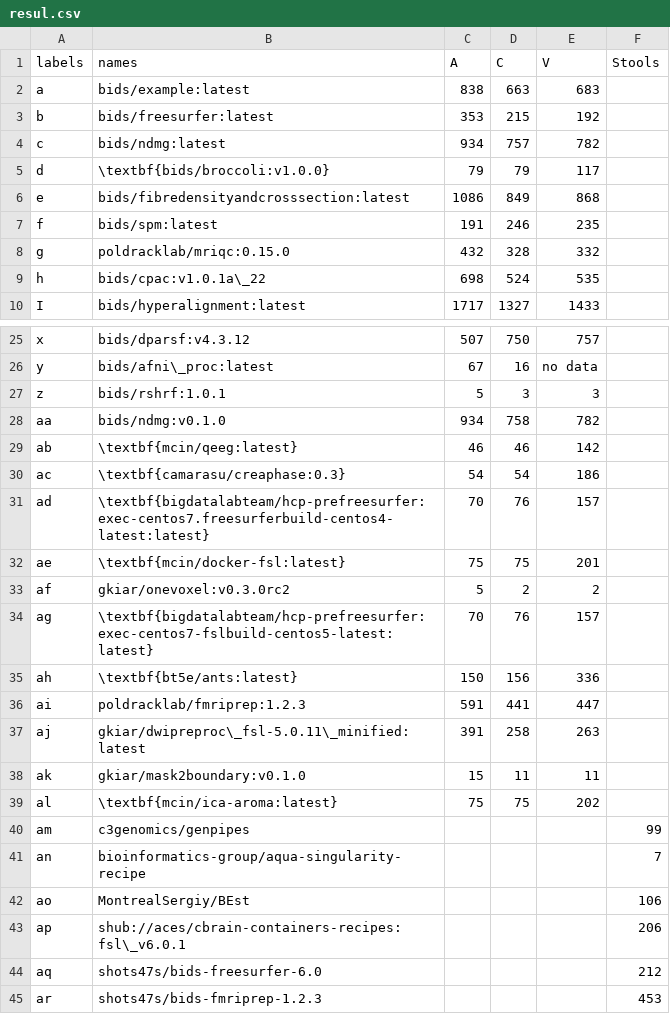
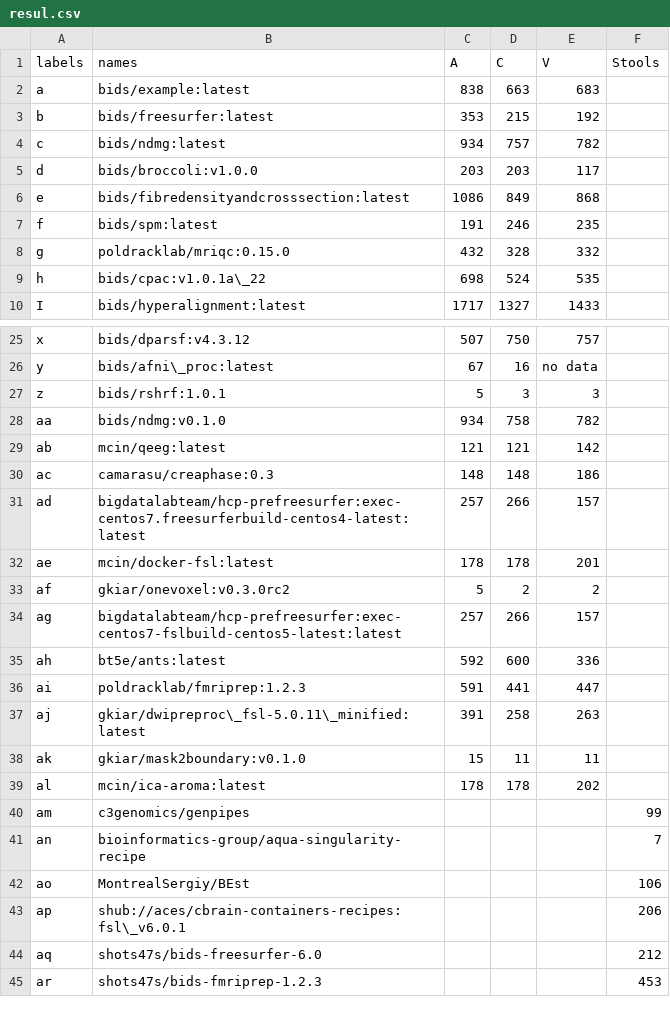
Before and after one commit to big-data-lab-team/container-vulnerabilities-paper, a CSV file: resul.csv, drawn as a sheet; only a part is shown, gaps mark what is left out.

Commit message:
centos mapping

```diff
--- a/resul.csv
+++ b/resul.csv
@@ -4,3 +4,3 @@ b,bids/freesurfer:latest,353,215,192,
 c,bids/ndmg:latest,934,757,782,
-d,\textbf{bids/broccoli:v1.0.0},79,79,117,
+d,bids/broccoli:v1.0.0,203,203,117,
 e,bids/fibredensityandcrosssection:latest,1086,849,868,
@@ -28,9 +28,9 @@ z,bids/rshrf:1.0.1,5,3,3,
 aa,bids/ndmg:v0.1.0,934,758,782,
-ab,\textbf{mcin/qeeg:latest},46,46,142,
-ac,\textbf{camarasu/creaphase:0.3},54,54,186,
-ad,\textbf{bigdatalabteam/hcp-prefreesurfer:exec-centos7.freesurferbuild-centos4-latest:latest},70,76,157,
-ae,\textbf{mcin/docker-fsl:latest},75,75,201,
+ab,mcin/qeeg:latest,121,121,142,
+ac,camarasu/creaphase:0.3,148,148,186,
+ad,bigdatalabteam/hcp-prefreesurfer:exec-centos7.freesurferbuild-centos4-latest:latest,257,266,157,
+ae,mcin/docker-fsl:latest,178,178,201,
 af,gkiar/onevoxel:v0.3.0rc2,5,2,2,
-ag,\textbf{bigdatalabteam/hcp-prefreesurfer:exec-centos7-fslbuild-centos5-latest:latest},70,76,157,
-ah,\textbf{bt5e/ants:latest},150,156,336,
+ag,bigdatalabteam/hcp-prefreesurfer:exec-centos7-fslbuild-centos5-latest:latest,257,266,157,
+ah,bt5e/ants:latest,592,600,336,
 ai,poldracklab/fmriprep:1.2.3,591,441,447,
@@ -38,3 +38,3 @@ aj,gkiar/dwipreproc\_fsl-5.0.11\_minified:latest,391,258,263,
 ak,gkiar/mask2boundary:v0.1.0,15,11,11,
-al,\textbf{mcin/ica-aroma:latest},75,75,202,
+al,mcin/ica-aroma:latest,178,178,202,
 am,c3genomics/genpipes,,,,99
```
Also changed, not shown: 7 other files.
